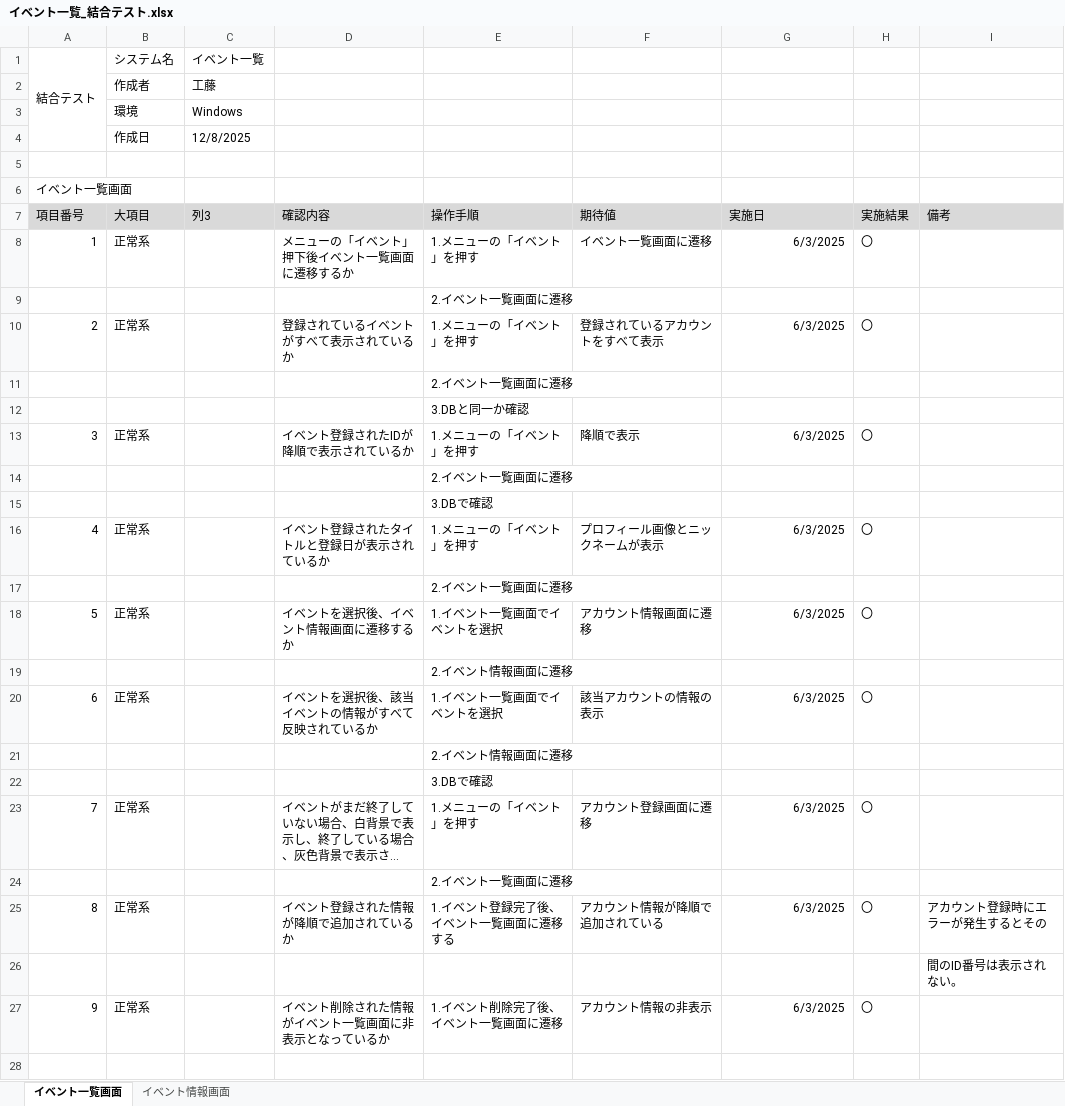
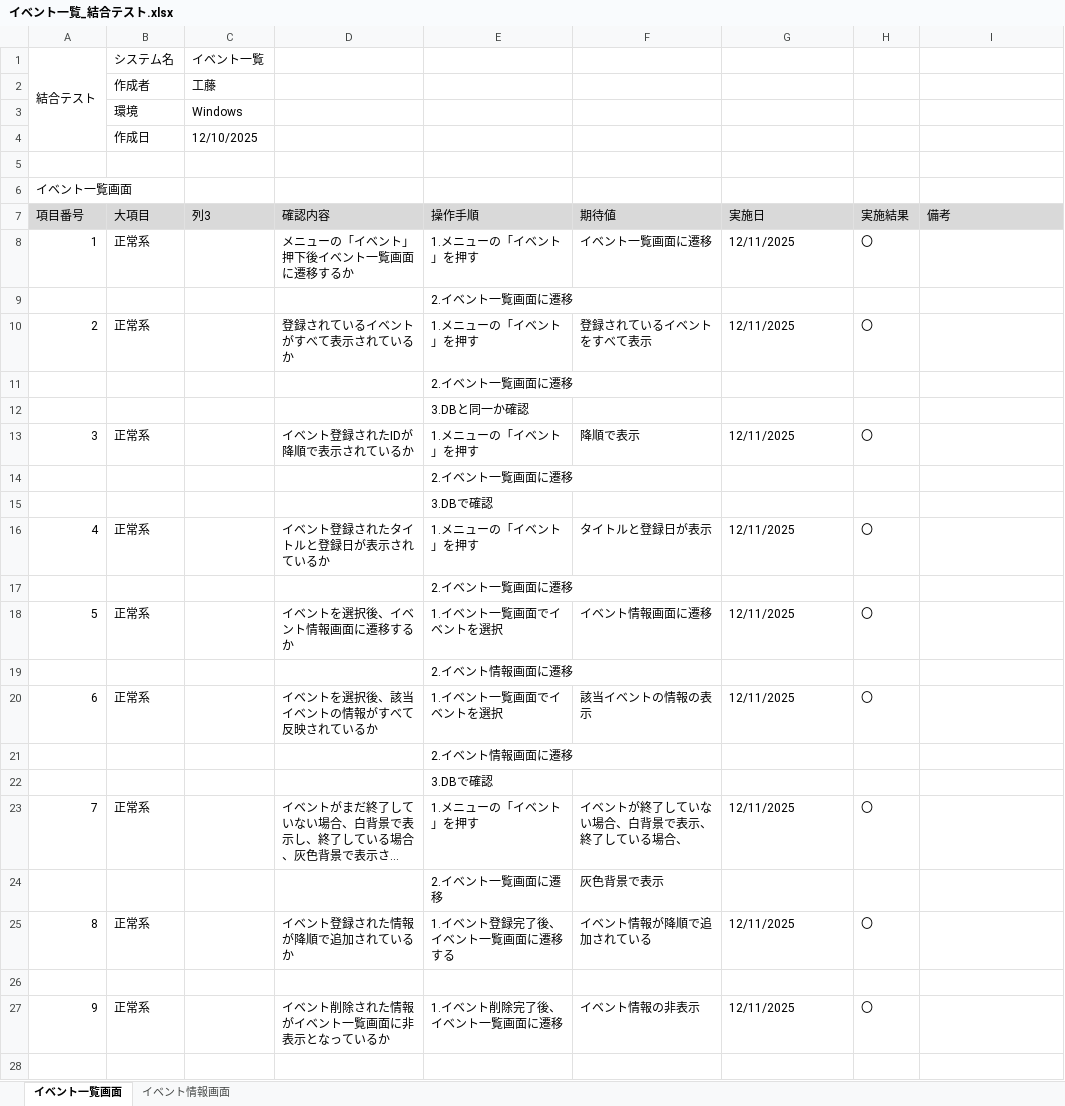
Before and after one commit to KeinF0rest/ketugou-test, an Excel workbook: イベント一覧_結合テスト.xlsx, sheet イベント一覧画面, drawn as a sheet; only a part is shown; long unchanged cells end in …; values as stored, in another font and other column widths than the file's, no borders; table styles not drawn; removed rows and columns are numbered as before the commit, all else as after; the diff covers the shown part only; the diff names each change by its address in the sheet, - before the commit and + after, or states it on an @@ line.

Commit message:
イベント一覧_結合テストの実施

```diff
--- a/イベント一覧_結合テスト.xlsx (sheet イベント一覧画面)
+++ b/イベント一覧_結合テスト.xlsx (sheet イベント一覧画面)
-C4 (列3): 12/8/2025
+C4 (列3): 12/10/2025
-G8 (実施日): 6/3/2025
+G8 (実施日): 12/11/2025
-G8 alignment: right
+G8 alignment: left
-F10 (期待値): 登録されているアカウントをすべて表示
+F10 (期待値): 登録されているイベントをすべて表示
-G10 (実施日): 6/3/2025
+G10 (実施日): 12/11/2025
-G10 alignment: right
+G10 alignment: left
-G13 (実施日): 6/3/2025
+G13 (実施日): 12/11/2025
-G13 alignment: right
+G13 alignment: left
-F16 (期待値): プロフィール画像とニックネームが表示
+F16 (期待値): タイトルと登録日が表示
-G16 (実施日): 6/3/2025
+G16 (実施日): 12/11/2025
-G16 alignment: right
+G16 alignment: left
-F18 (期待値): アカウント情報画面に遷移
+F18 (期待値): イベント情報画面に遷移
-G18 (実施日): 6/3/2025
+G18 (実施日): 12/11/2025
-G18 alignment: right
+G18 alignment: left
-F20 (期待値): 該当アカウントの情報の表示
+F20 (期待値): 該当イベントの情報の表示
-G20 (実施日): 6/3/2025
+G20 (実施日): 12/11/2025
-G20 alignment: right
+G20 alignment: left
-F23 (期待値): アカウント登録画面に遷移
+F23 (期待値): イベントが終了していない場合、白背景で表示、終了している場合、
-G23 (実施日): 6/3/2025
+G23 (実施日): 12/11/2025
-G23 alignment: right
+G23 alignment: left
-F24 (期待値): (empty)
+F24 (期待値): 灰色背景で表示
-F25 (期待値): アカウント情報が降順で追加されている
+F25 (期待値): イベント情報が降順で追加されている
-G25 (実施日): 6/3/2025
+G25 (実施日): 12/11/2025
-G25 alignment: right
+G25 alignment: left
-I25 (備考): アカウント登録時にエラーが発生するとその
+I25 (備考): (empty)
-row 26:  |  |  |  |  |  |  |  | 間のID番号は表示されない。
-row 27: 9 | 正常系 |  | イベント削除された情報がイベント一覧画面に非表示となっているか | 1.イベント削除完了後、イベント一覧画面に遷移 | アカウント情報の非表示 | 6/3/2025 | 〇
+row 27: 9 | 正常系 |  | イベント削除された情報がイベント一覧画面に非表示となっているか | 1.イベント削除完了後、イベント一覧画面に遷移 | イベント情報の非表示 | 12/11/2025 | 〇
+row 28: (empty)
```
Also changed, not shown: 6 edited cells and cell formats elsewhere in this sheet, sheet イベント情報画面.
